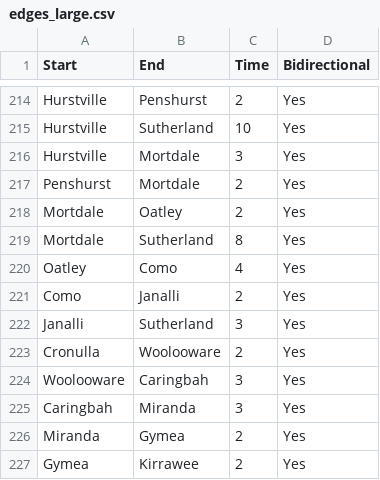
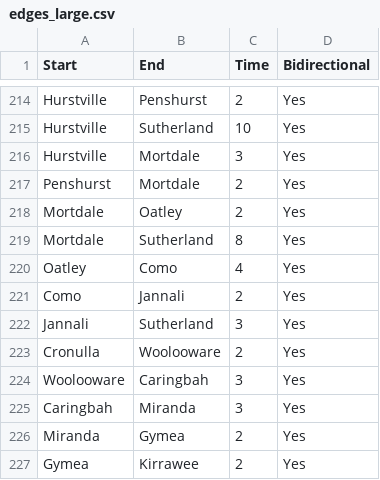
Before and after one commit to henryc47/Thesis_Public_Transport_Optimisation, a CSV file: edges_large.csv, drawn as a sheet; only a part is shown, gaps mark what is left out.

```diff
--- a/edges_large.csv
+++ b/edges_large.csv
@@ -220,4 +220,4 @@ Mortdale,Sutherland,8,Yes
 Oatley,Como,4,Yes
-Como,Janalli,2,Yes
-Janalli,Sutherland,3,Yes
+Como,Jannali,2,Yes
+Jannali,Sutherland,3,Yes
 Cronulla,Woolooware,2,Yes
```
Also changed, not shown: nodes_large.csv, schedule_segments.csv, 4 other files.
